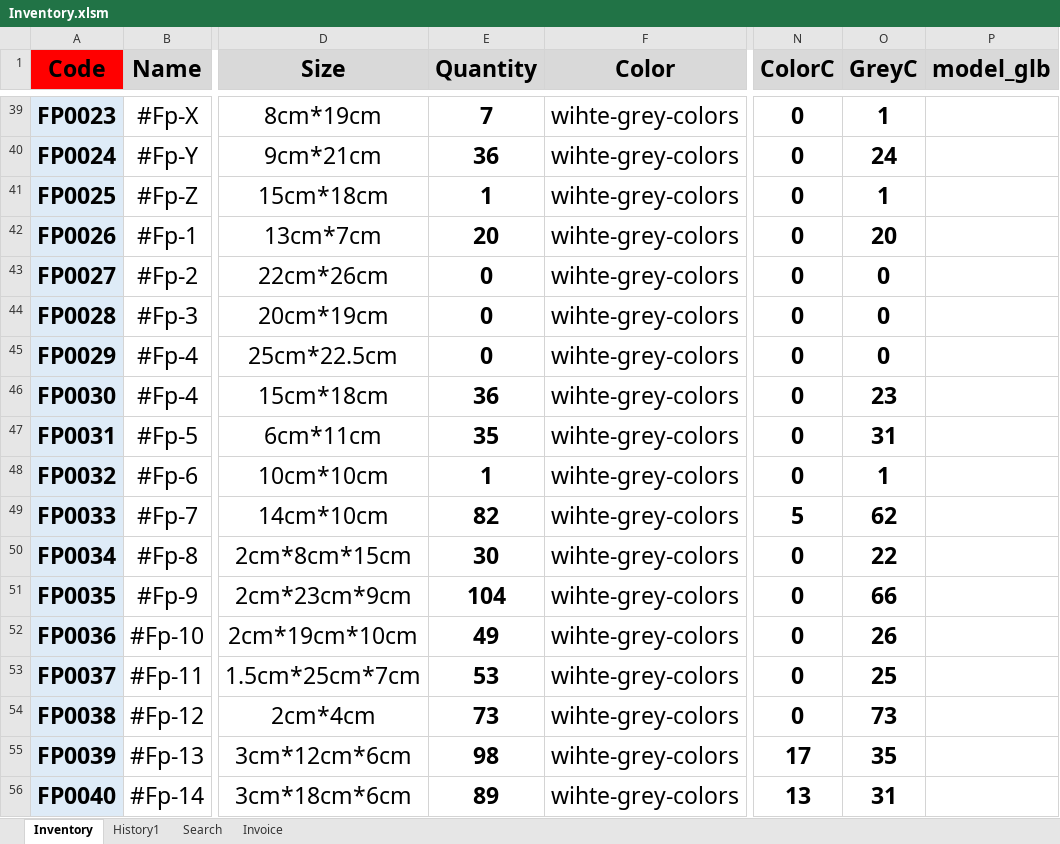
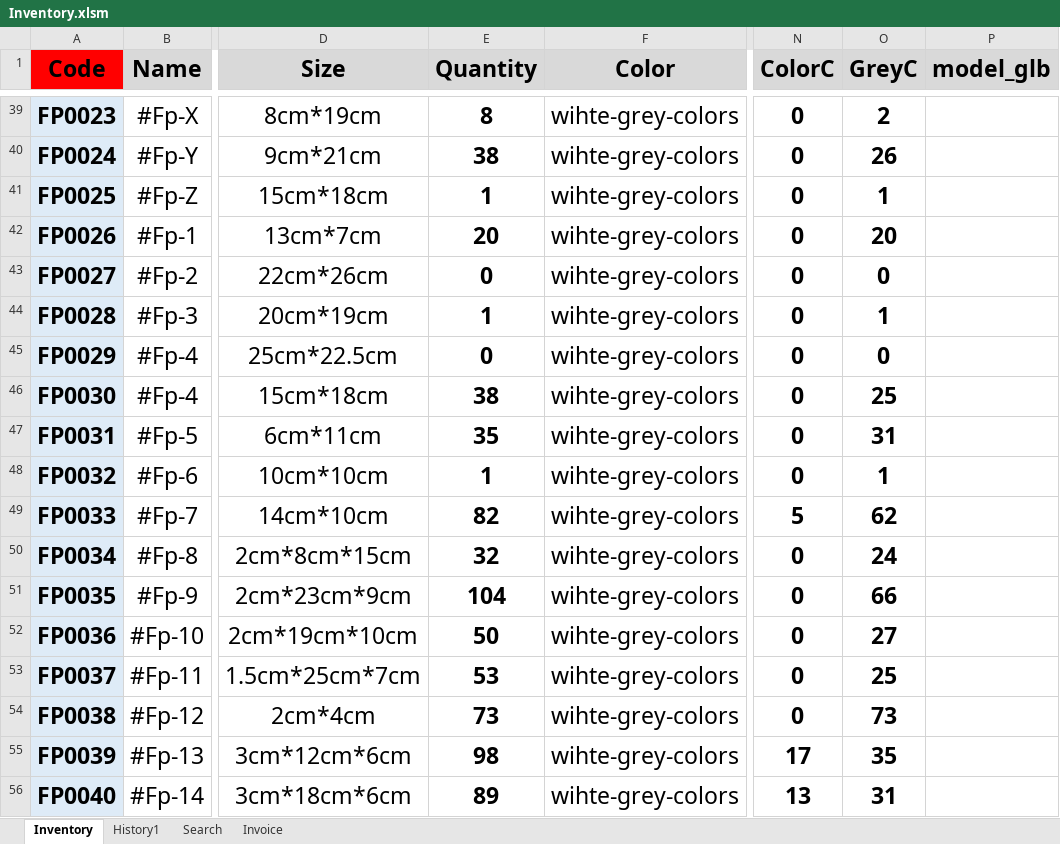
Before and after one commit to FlowerSystem-lb/inventorysystem, an Excel workbook: Inventory.xlsm, sheet Inventory, drawn as a sheet; only a part is shown, gaps mark what is left out; values as stored, in another font and other column widths than the file's, no borders; conditional formats not drawn; the diff covers the shown part only; the diff names each change by its address in the sheet, - before the commit and + after, or states it on an @@ line.

```diff
--- a/Inventory.xlsm (sheet Inventory)
+++ b/Inventory.xlsm (sheet Inventory)
-E39 (Quantity): 7
+E39 (Quantity): 8
-O39 (GreyC): 1
+O39 (GreyC): 2
-E40 (Quantity): 36
+E40 (Quantity): 38
-O40 (GreyC): 24
+O40 (GreyC): 26
-E44 (Quantity): 0
+E44 (Quantity): 1
-O44 (GreyC): 0
+O44 (GreyC): 1
-E46 (Quantity): 36
+E46 (Quantity): 38
-O46 (GreyC): 23
+O46 (GreyC): 25
-E50 (Quantity): 30
+E50 (Quantity): 32
-O50 (GreyC): 22
+O50 (GreyC): 24
-E52 (Quantity): 49
+E52 (Quantity): 50
-O52 (GreyC): 26
+O52 (GreyC): 27
```
Also changed, not shown: 32 edited cells elsewhere in this sheet.
